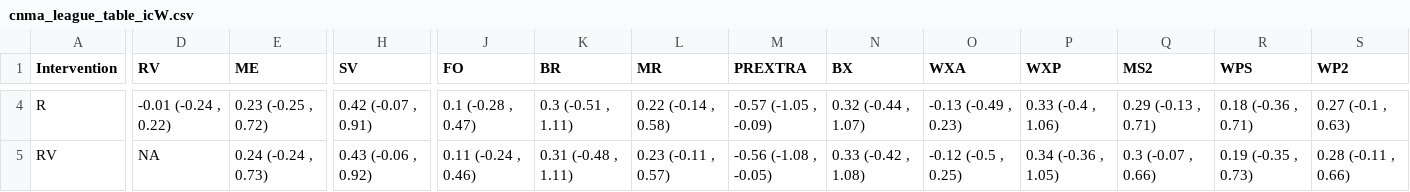
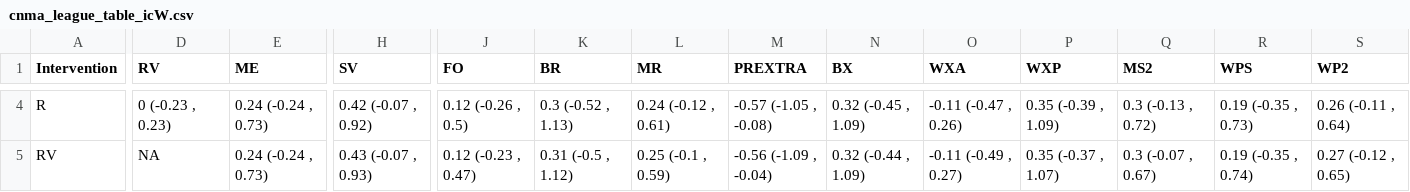
Before and after one commit to Instructional-Research-Group-IRG/CNMA, a CSV file: cnma_league_table_icW.csv, drawn as a sheet; only a part is shown, gaps mark what is left out; the diff covers the shown part only; the diff names each change by its address in the sheet, - before the commit and + after, or states it on an @@ line.

```diff
--- a/cnma_league_table_icW.csv
+++ b/cnma_league_table_icW.csv
-D4 (RV): -0.01 (-0.24 , 0.22)
+D4 (RV): 0 (-0.23 , 0.23)
-E4 (ME): 0.23 (-0.25 , 0.72)
+E4 (ME): 0.24 (-0.24 , 0.73)
-H4 (SV): 0.42 (-0.07 , 0.91)
+H4 (SV): 0.42 (-0.07 , 0.92)
-J4 (FO): 0.1 (-0.28 , 0.47)
+J4 (FO): 0.12 (-0.26 , 0.5)
-K4 (BR): 0.3 (-0.51 , 1.11)
+K4 (BR): 0.3 (-0.52 , 1.13)
-L4 (MR): 0.22 (-0.14 , 0.58)
+L4 (MR): 0.24 (-0.12 , 0.61)
-M4 (PREXTRA): -0.57 (-1.05 , -0.09)
+M4 (PREXTRA): -0.57 (-1.05 , -0.08)
-N4 (BX): 0.32 (-0.44 , 1.07)
+N4 (BX): 0.32 (-0.45 , 1.09)
-O4 (WXA): -0.13 (-0.49 , 0.23)
+O4 (WXA): -0.11 (-0.47 , 0.26)
-P4 (WXP): 0.33 (-0.4 , 1.06)
+P4 (WXP): 0.35 (-0.39 , 1.09)
-Q4 (MS2): 0.29 (-0.13 , 0.71)
+Q4 (MS2): 0.3 (-0.13 , 0.72)
-R4 (WPS): 0.18 (-0.36 , 0.71)
+R4 (WPS): 0.19 (-0.35 , 0.73)
-S4 (WP2): 0.27 (-0.1 , 0.63)
+S4 (WP2): 0.26 (-0.11 , 0.64)
-H5 (SV): 0.43 (-0.06 , 0.92)
+H5 (SV): 0.43 (-0.07 , 0.93)
-J5 (FO): 0.11 (-0.24 , 0.46)
+J5 (FO): 0.12 (-0.23 , 0.47)
-K5 (BR): 0.31 (-0.48 , 1.11)
+K5 (BR): 0.31 (-0.5 , 1.12)
-L5 (MR): 0.23 (-0.11 , 0.57)
+L5 (MR): 0.25 (-0.1 , 0.59)
-M5 (PREXTRA): -0.56 (-1.08 , -0.05)
+M5 (PREXTRA): -0.56 (-1.09 , -0.04)
-N5 (BX): 0.33 (-0.42 , 1.08)
+N5 (BX): 0.32 (-0.44 , 1.09)
-O5 (WXA): -0.12 (-0.5 , 0.25)
+O5 (WXA): -0.11 (-0.49 , 0.27)
-P5 (WXP): 0.34 (-0.36 , 1.05)
+P5 (WXP): 0.35 (-0.37 , 1.07)
-Q5 (MS2): 0.3 (-0.07 , 0.66)
+Q5 (MS2): 0.3 (-0.07 , 0.67)
-R5 (WPS): 0.19 (-0.35 , 0.73)
+R5 (WPS): 0.19 (-0.35 , 0.74)
-S5 (WP2): 0.28 (-0.11 , 0.66)
+S5 (WP2): 0.27 (-0.12 , 0.65)
```
Also changed, not shown: 156 edited cells elsewhere in this file, cnma_league_table_icR.csv, 3 other files.
